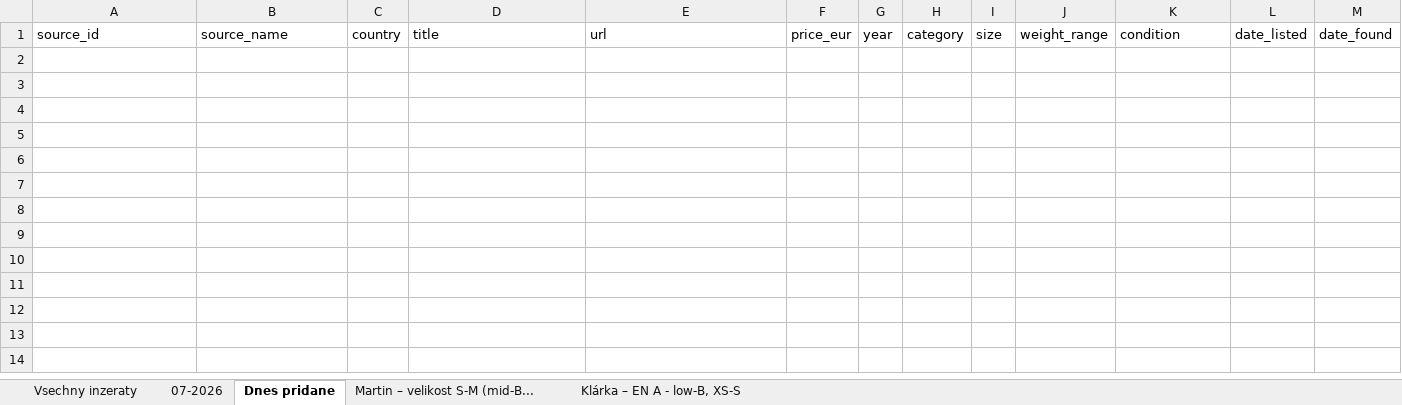
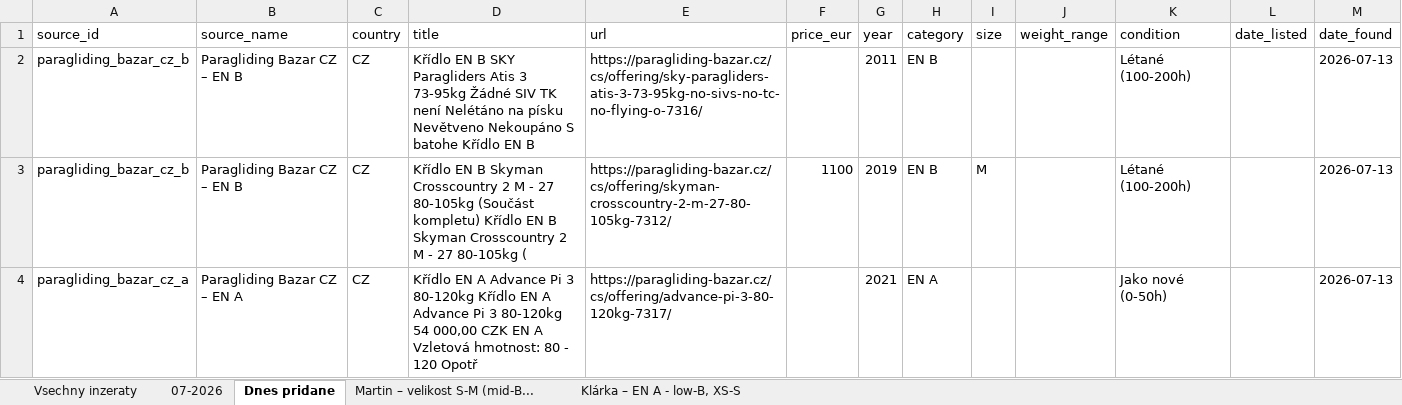
Before and after one commit to zimmema3/paragliding, an Excel workbook: data/bazar_watcher/listings.xlsx, sheet Dnes pridane, drawn as a sheet; values as stored, in another font and other column widths than the file's, no borders; the diff names each change by its address in the sheet, - before the commit and + after, or states it on an @@ line.

```diff
--- a/data/bazar_watcher/listings.xlsx (sheet Dnes pridane)
+++ b/data/bazar_watcher/listings.xlsx (sheet Dnes pridane)
+row 2: paragliding_bazar_cz_b | Paragliding Bazar CZ – EN B | CZ | Křídlo EN B SKY Paragliders Atis 3 73-95kg Žádné SIV TK není Nelétáno na písku Nevětveno Nekoupáno S batohe Křídlo EN B | https://paragliding-bazar.cz/cs/offering/sky-paragliders-atis-3-73-95kg-no-sivs-no-tc-no-flying-o-7316/ |  | 2011 | EN B |  |  | Létané (100-200h) |  | 2026-07-13
+row 3: paragliding_bazar_cz_b | Paragliding Bazar CZ – EN B | CZ | Křídlo EN B Skyman Crosscountry 2 M - 27 80-105kg (Součást kompletu) Křídlo EN B Skyman Crosscountry 2 M - 27 80-105kg ( | https://paragliding-bazar.cz/cs/offering/skyman-crosscountry-2-m-27-80-105kg-7312/ | 1100 | 2019 | EN B | M |  | Létané (100-200h) |  | 2026-07-13
+row 4: paragliding_bazar_cz_a | Paragliding Bazar CZ – EN A | CZ | Křídlo EN A Advance Pi 3 80-120kg Křídlo EN A Advance Pi 3 80-120kg 54 000,00 CZK EN A Vzletová hmotnost: 80 - 120 Opotř | https://paragliding-bazar.cz/cs/offering/advance-pi-3-80-120kg-7317/ |  | 2021 | EN A |  |  | Jako nové (0-50h) |  | 2026-07-13
```
Also changed, not shown: sheet 07-2026, sheet Vsechny inzeraty, 1 other file.
